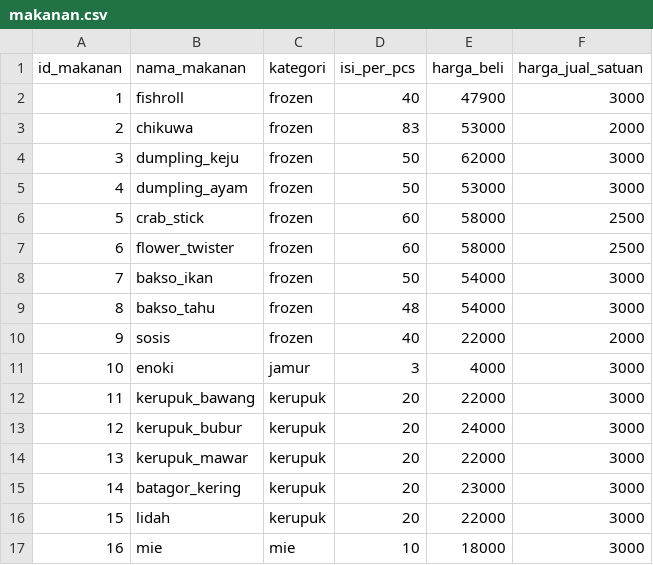
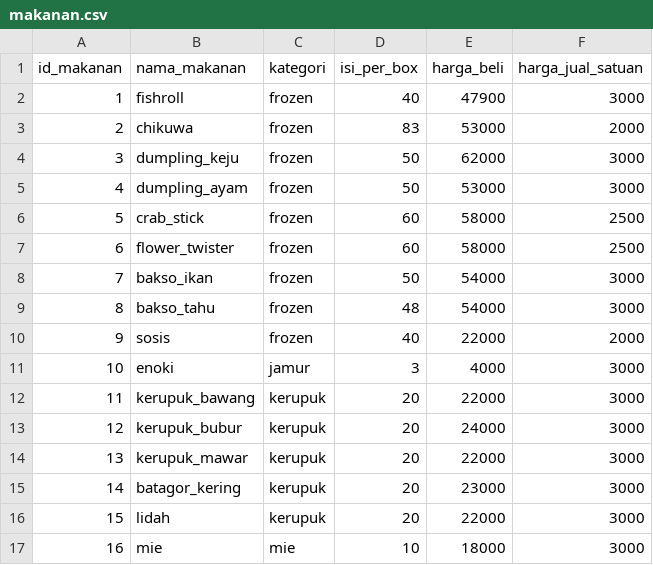
Before and after one commit to yandiher/SQL_tutorial, a CSV file: makanan.csv, drawn as a sheet.

```diff
--- a/makanan.csv
+++ b/makanan.csv
@@ -1,2 +1,2 @@
-"id_makanan","nama_makanan","kategori","isi_per_pcs","harga_beli","harga_jual_satuan"
+"id_makanan","nama_makanan","kategori","isi_per_box","harga_beli","harga_jual_satuan"
 1,"fishroll","frozen",40,47900,3000
```
Also changed, not shown: 3 other files.
